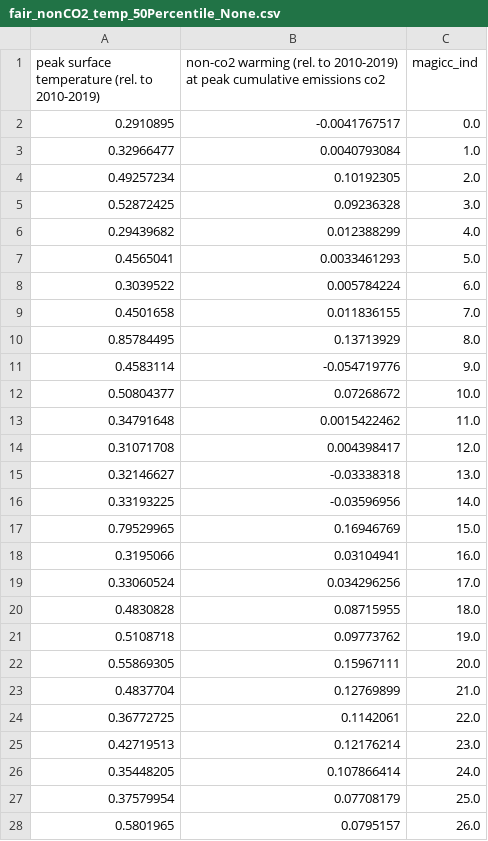
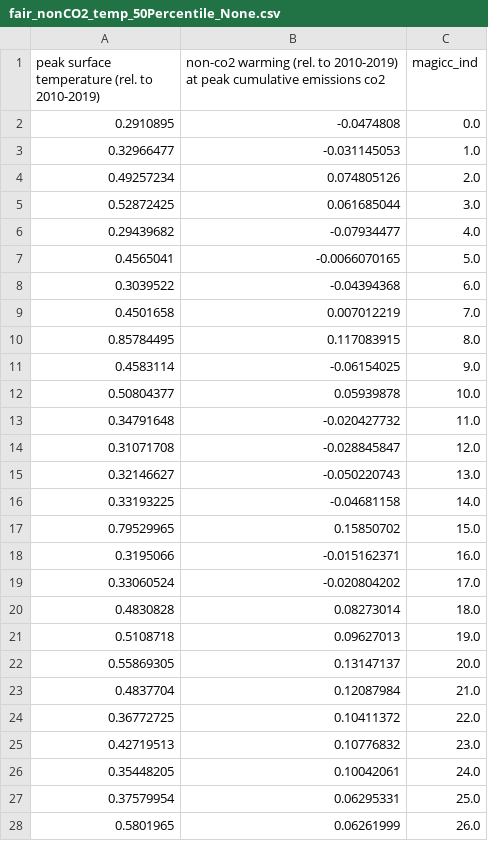
Before and after one commit to Rlamboll/AR6CarbonBudgetCalc, a CSV file: Output/sr15ccbox71/fair_nonCO2_temp_50Percentile_None.csv, drawn as a sheet; only a part is shown; the diff covers the shown part only.

```diff
--- a/Output/sr15ccbox71/fair_nonCO2_temp_50Percentile_None.csv
+++ b/Output/sr15ccbox71/fair_nonCO2_temp_50Percentile_None.csv
@@ -1,28 +1,28 @@
 peak surface temperature (rel. to 2010-2019),non-co2 warming (rel. to 2010-2019) at peak cumulative emissions co2,magicc_ind
-0.2910895,-0.0041767517,0.0
-0.32966477,0.0040793084,1.0
-0.49257234,0.10192305,2.0
-0.52872425,0.09236328,3.0
-0.29439682,0.012388299,4.0
-0.4565041,0.0033461293,5.0
-0.3039522,0.005784224,6.0
-0.4501658,0.011836155,7.0
-0.85784495,0.13713929,8.0
-0.4583114,-0.054719776,9.0
-0.50804377,0.07268672,10.0
-0.34791648,0.0015422462,11.0
-0.31071708,0.004398417,12.0
-0.32146627,-0.03338318,13.0
-0.33193225,-0.03596956,14.0
-0.79529965,0.16946769,15.0
-0.3195066,0.03104941,16.0
-0.33060524,0.034296256,17.0
-0.4830828,0.08715955,18.0
-0.5108718,0.09773762,19.0
-0.55869305,0.15967111,20.0
-0.4837704,0.12769899,21.0
-0.36772725,0.1142061,22.0
-0.42719513,0.12176214,23.0
-0.35448205,0.107866414,24.0
-0.37579954,0.07708179,25.0
-0.5801965,0.0795157,26.0
+0.2910895,-0.0474808,0.0
+0.32966477,-0.031145053,1.0
+0.49257234,0.074805126,2.0
+0.52872425,0.061685044,3.0
+0.29439682,-0.07934477,4.0
+0.4565041,-0.0066070165,5.0
+0.3039522,-0.04394368,6.0
+0.4501658,0.007012219,7.0
+0.85784495,0.117083915,8.0
+0.4583114,-0.06154025,9.0
+0.50804377,0.05939878,10.0
+0.34791648,-0.020427732,11.0
+0.31071708,-0.028845847,12.0
+0.32146627,-0.050220743,13.0
+0.33193225,-0.04681158,14.0
+0.79529965,0.15850702,15.0
+0.3195066,-0.015162371,16.0
+0.33060524,-0.020804202,17.0
+0.4830828,0.08273014,18.0
+0.5108718,0.09627013,19.0
+0.55869305,0.13147137,20.0
+0.4837704,0.12087984,21.0
+0.36772725,0.10411372,22.0
+0.42719513,0.10776832,23.0
+0.35448205,0.10042061,24.0
+0.37579954,0.06295331,25.0
+0.5801965,0.06261999,26.0
```
Also changed, not shown: 168 edited cells elsewhere in this file, Output/ar6wg3/fair_nonCO2_temp_50Percentile_None.csv, Output/sr15wg1/fair_nonCO2_temp_50Percentile_None.csv, 9 other files.
